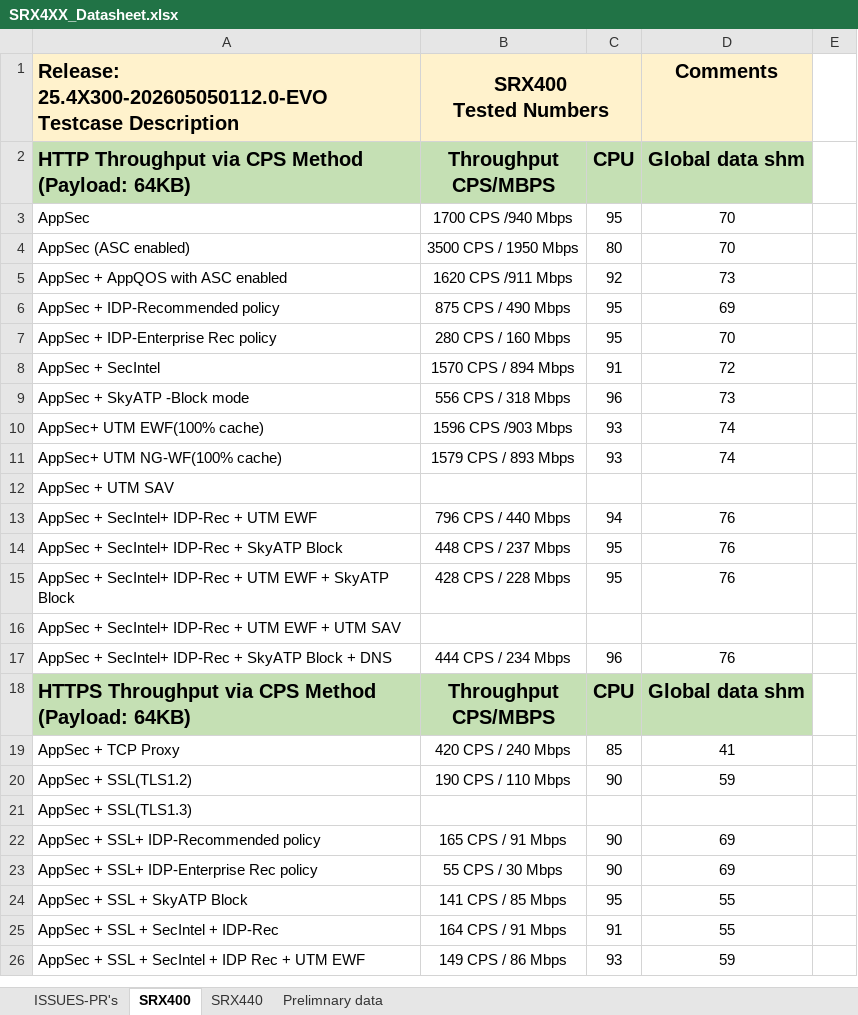
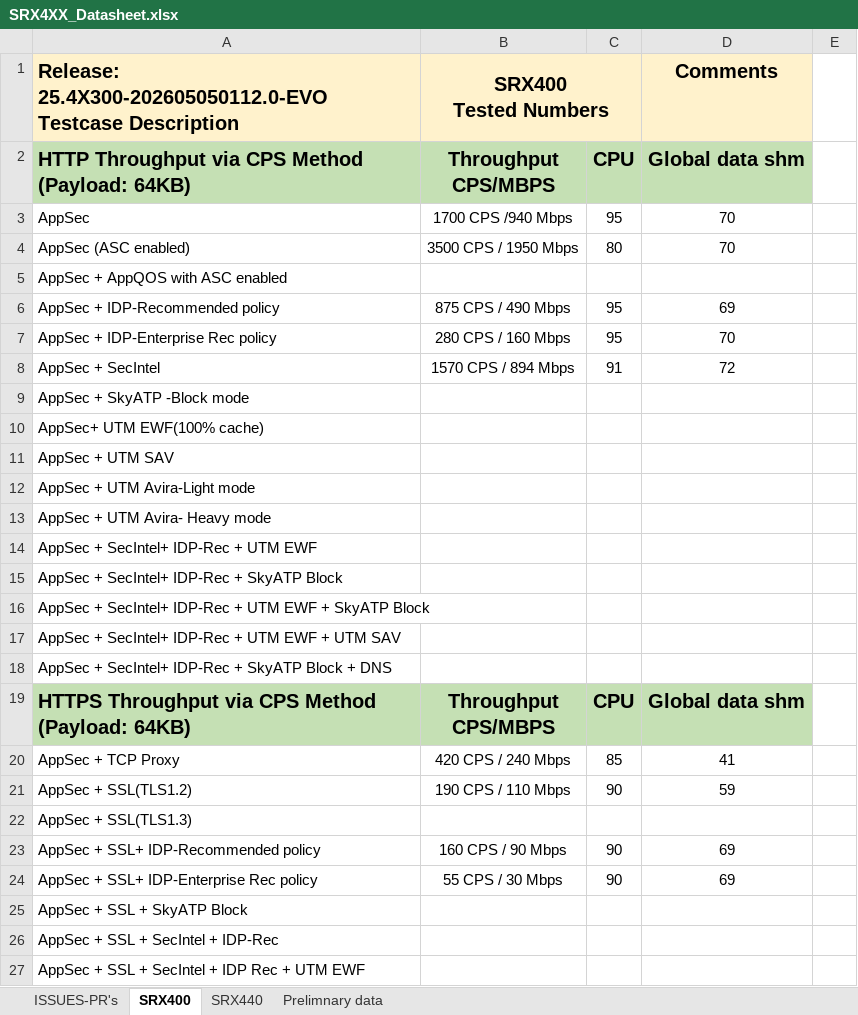
Before and after one commit to shiv4n9/panther-sanity, an Excel workbook: public/data/SRX4XX_Datasheet.xlsx, sheet SRX400, drawn as a sheet; only a part is shown; values as stored, in another font and other column widths than the file's, no borders; removed rows and columns are numbered as before the commit, all else as after; the diff covers the shown part only; the diff names each change by its address in the sheet, - before the commit and + after, or states it on an @@ line.

```diff
--- a/public/data/SRX4XX_Datasheet.xlsx (sheet SRX400)
+++ b/public/data/SRX4XX_Datasheet.xlsx (sheet SRX400)
-B5: 1620 CPS /911 Mbps
+B5: (empty)
-C5: 92
+C5: (empty)
-D5: 73
+D5: (empty)
-B9: 556 CPS / 318 Mbps
+B9: (empty)
-C9: 96
+C9: (empty)
-D9: 73
+D9: (empty)
-B10: 1596 CPS /903 Mbps
+B10: (empty)
-C10: 93
+C10: (empty)
-D10: 74
+D10: (empty)
-row 11: AppSec+ UTM NG-WF(100% cache) | 1579 CPS / 893 Mbps | 93 | 74
+row 12: AppSec + UTM Avira-Light mode
+row 13: AppSec + UTM Avira- Heavy mode
-B14: 796 CPS / 440 Mbps
+B14: (empty)
-C14: 94
+C14: (empty)
-D14:D16: 76
+D14:D16: (empty)
-B15: 448 CPS / 237 Mbps
+B15: (empty)
-C15:C16: 95
+C15:C16: (empty)
-B16: 428 CPS / 228 Mbps
+B16: (empty)
-B18: 444 CPS / 234 Mbps
+B18: (empty)
-C18: 96
+C18: (empty)
-D18: 76
+D18: (empty)
-B23: 165 CPS / 91 Mbps
+B23: 160 CPS / 90 Mbps
-B25: 141 CPS / 85 Mbps
+B25: (empty)
-C25: 95
+C25: (empty)
-D25:D26: 55
+D25:D26: (empty)
-B26: 164 CPS / 91 Mbps
+B26: (empty)
-C26: 91
+C26: (empty)
-B27: 149 CPS / 86 Mbps
+B27: (empty)
-C27: 93
+C27: (empty)
-D27: 59
+D27: (empty)
```
Also changed, not shown: 2 added rows, 2 removed rows and 23 edited cells elsewhere in this sheet, sheet SRX440, 1 other file.
